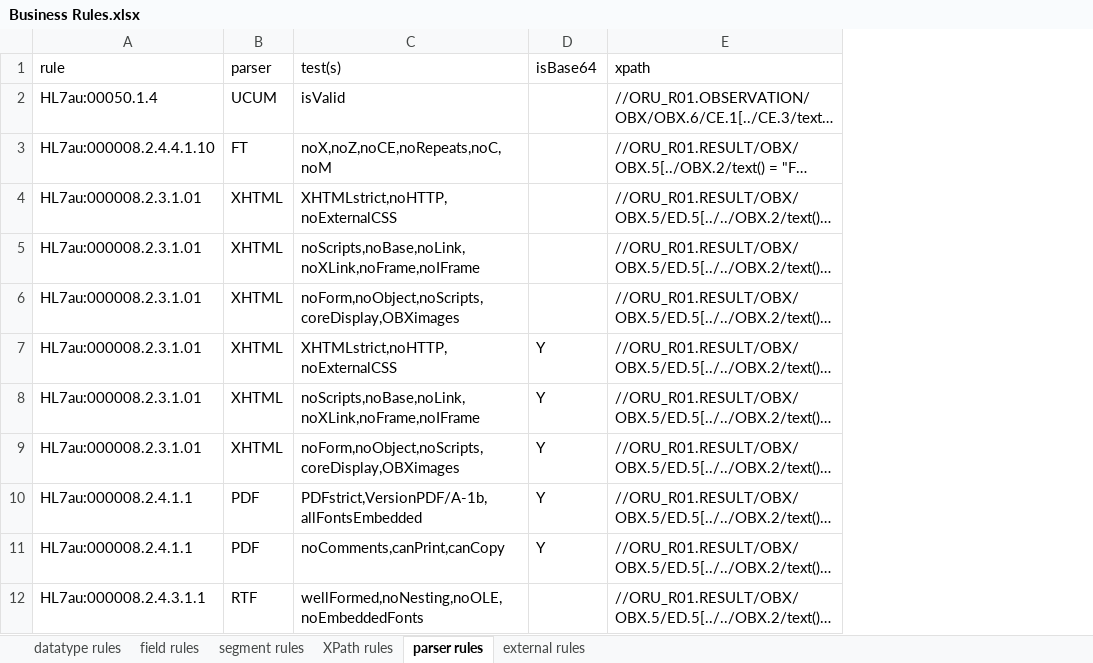
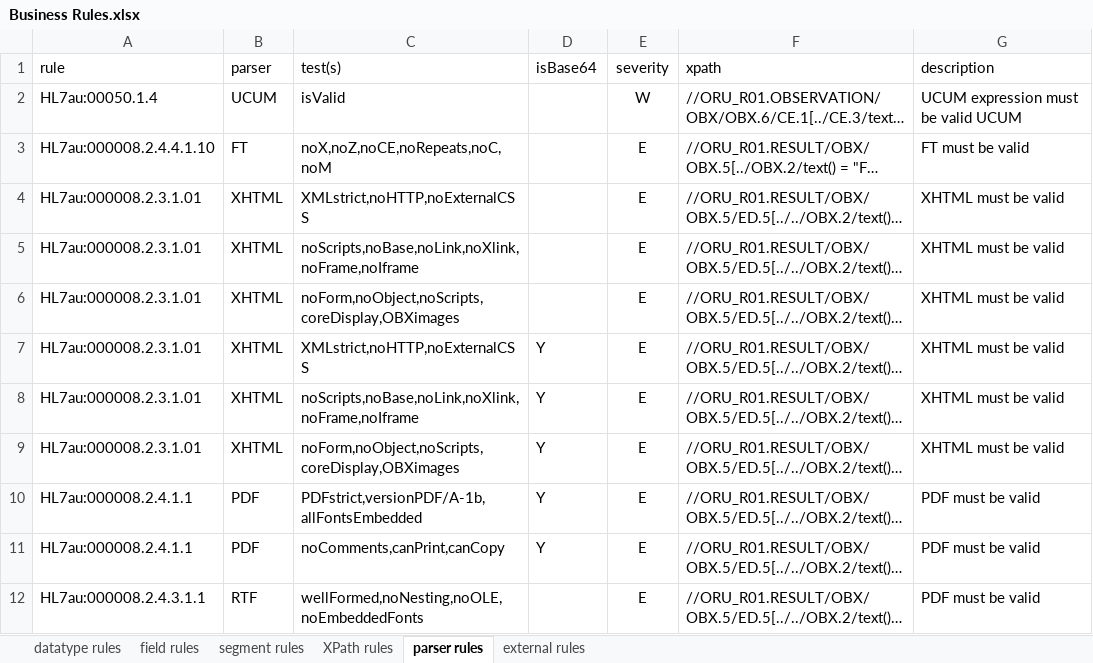
Before and after one commit to russellmcdonell/HL7-Validator, an Excel workbook: schema/ADRM/Business Rules.xlsx, sheet parser rules, drawn as a sheet; long unchanged cells end in …; values as stored, in another font and other column widths than the file's, no borders; the diff names each change by its address in the sheet, - before the commit and + after, or states it on an @@ line.

Commit message:
Negation for groups, configurable severity, bug fixes

```diff
--- a/schema/ADRM/Business Rules.xlsx (sheet parser rules)
+++ b/schema/ADRM/Business Rules.xlsx (sheet parser rules)
+column E (severity), rows 2-12: W | E | E | E | E | E | E | E | E | E | E
+column G (description), rows 2-12: UCUM expression must be valid UCUM | FT must be valid | XHTML must be valid | XHTML must be valid | XHTML must be valid | XHTML must be valid | XHTML must be valid | XHTML must be valid | PDF must be valid | PDF must be valid | PDF must be valid
-C4 (test(s)): XHTMLstrict,noHTTP,noExternalCSS
+C4 (test(s)): XMLstrict,noHTTP,noExternalCSS
-C5 (test(s)): noScripts,noBase,noLink,noXLink,noFrame,noIFrame
+C5 (test(s)): noScripts,noBase,noLink,noXlink,noFrame,noIframe
-C7 (test(s)): XHTMLstrict,noHTTP,noExternalCSS
+C7 (test(s)): XMLstrict,noHTTP,noExternalCSS
-C8 (test(s)): noScripts,noBase,noLink,noXLink,noFrame,noIFrame
+C8 (test(s)): noScripts,noBase,noLink,noXlink,noFrame,noIframe
-C10 (test(s)): PDFstrict,VersionPDF/A-1b,allFontsEmbedded
+C10 (test(s)): PDFstrict,versionPDF/A-1b,allFontsEmbedded
```
Also changed, not shown: sheet external rules, sheet XPath rules, sheet segment rules, sheet field rules, sheet datatype rules, schema/ADRM/ADRM Conformance.xlsx, schema/ADRM/Appendix A.xlsx, 6 other files.
